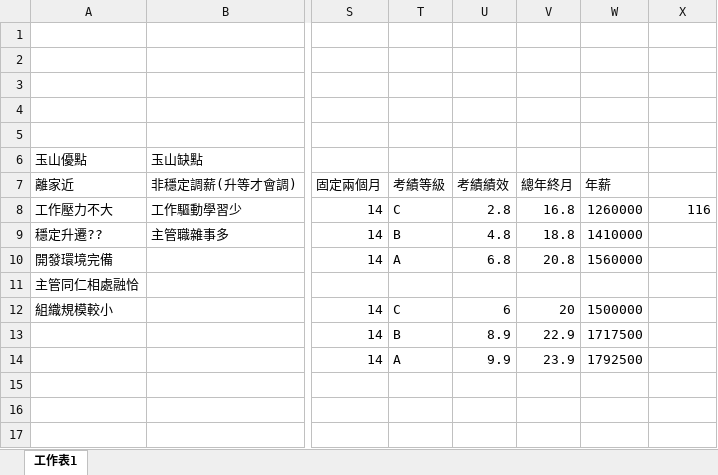
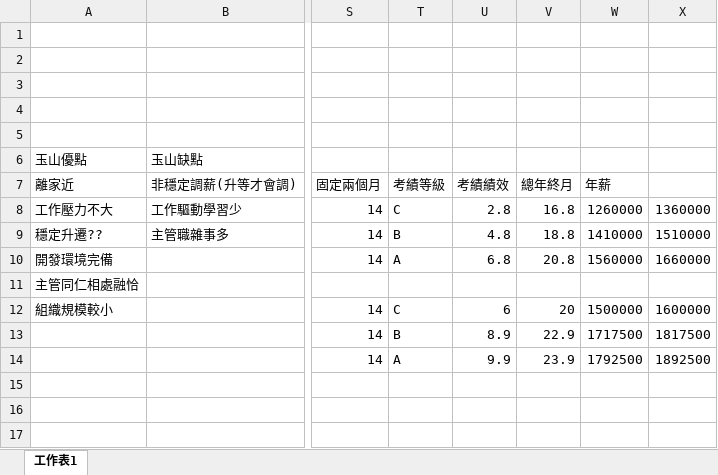
Before and after one commit to rjchenl/rj_lib_workspace, an Excel workbook: zz.不定期檔案備份/jobHopping.xlsx, sheet 工作表1, drawn as a sheet; only a part is shown, gaps mark what is left out; values as stored, in another font and other column widths than the file's, no borders; charts and pictures not drawn; the diff covers the shown part only; the diff names each change by its address in the sheet, - before the commit and + after, or states it on an @@ line.

```diff
--- a/zz.不定期檔案備份/jobHopping.xlsx (sheet 工作表1)
+++ b/zz.不定期檔案備份/jobHopping.xlsx (sheet 工作表1)
-X8: 116
+X8: 1360000
-X9: (empty)
+X9: 1510000
-X10: (empty)
+X10: 1660000
-X12: (empty)
+X12: 1600000
-X13: (empty)
+X13: 1817500
-X14: (empty)
+X14: 1892500
```
Also changed, not shown: 37 added rows elsewhere in this sheet, bb.CIFX_文件/01.doc_cifx_常用查詢文件/CIFX系統開發環境_整合版.xlsm, 25 other files.
